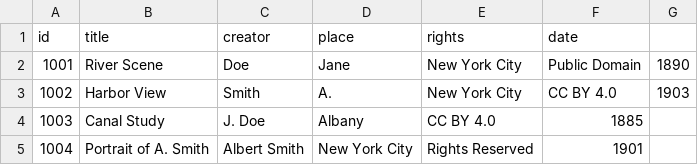
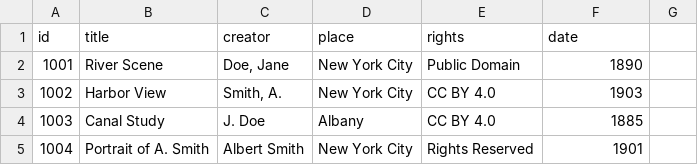
Before and after one commit to MSU-DHI-Lab/data-workflows-workshop, a CSV file: day-03-quality-gates-and-reuse/01-labs/lab-01/inputs/collection_cleaned.csv, drawn as a sheet.

```diff
--- a/day-03-quality-gates-and-reuse/01-labs/lab-01/inputs/collection_cleaned.csv
+++ b/day-03-quality-gates-and-reuse/01-labs/lab-01/inputs/collection_cleaned.csv
@@ -1,4 +1,4 @@
 id,title,creator,place,rights,date
-1001,River Scene,Doe, Jane,New York City,Public Domain,1890
-1002,Harbor View,Smith, A.,New York City,CC BY 4.0,1903
+1001,River Scene,"Doe, Jane",New York City,Public Domain,1890
+1002,Harbor View,"Smith, A.",New York City,CC BY 4.0,1903
 1003,Canal Study,J. Doe,Albany,CC BY 4.0,1885
```
Also changed, not shown: day-02-repeatable-flows-and-provenance/01-labs/lab-01/inputs/intake_sample.csv, day-03-quality-gates-and-reuse/01-labs/lab-02/inputs/collection_cleaned.csv, 8 other files.
